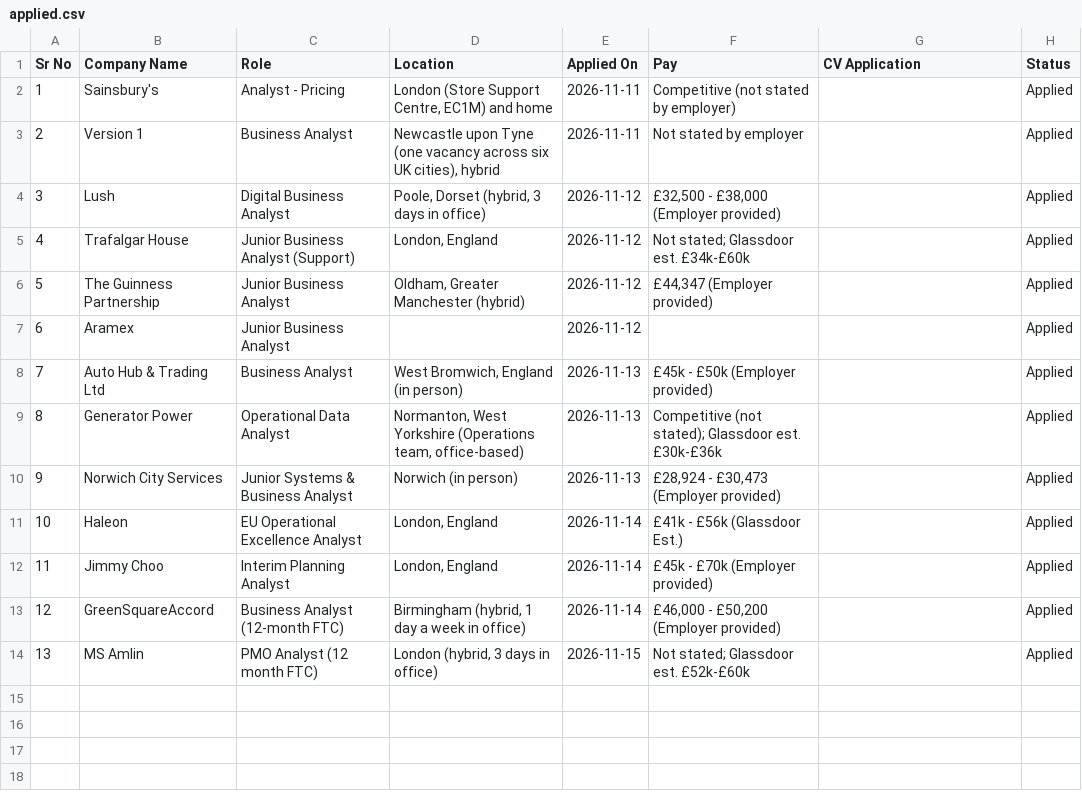
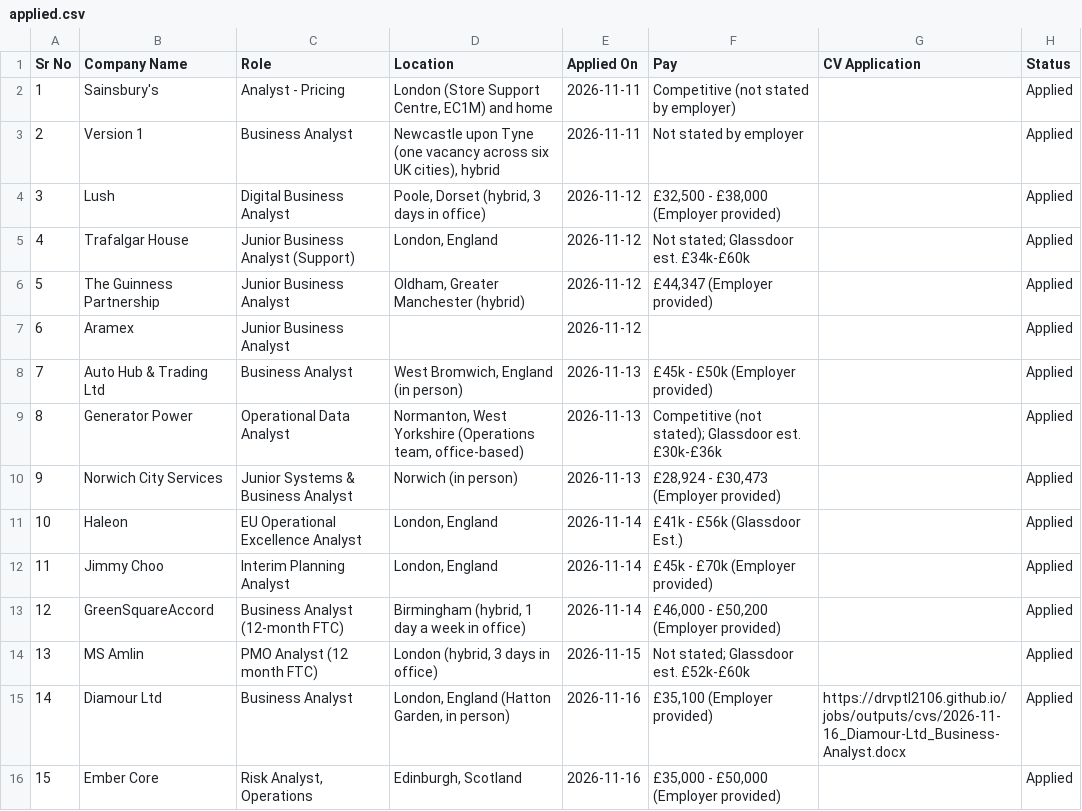
Before and after one commit to Drvptl2106/jobs, a CSV file: data/applied.csv, drawn as a sheet.

```diff
--- a/data/applied.csv
+++ b/data/applied.csv
@@ -14 +14,3 @@ Sr No,Company Name,Role,Location,Applied On,Pay,CV Application,Status
 13,MS Amlin,PMO Analyst (12 month FTC),"London (hybrid, 3 days in office)",2026-11-15,Not stated; Glassdoor est. £52k-£60k,,Applied
+14,Diamour Ltd,Business Analyst,"London, England (Hatton Garden, in person)",2026-11-16,"£35,100 (Employer provided)",https://drvptl2106.github.io/jobs/outputs/cvs/2026-11-16_Diamour-Ltd_Business-Analyst.docx,Applied
+15,Ember Core,"Risk Analyst, Operations","Edinburgh, Scotland",2026-11-16,"£35,000 - £50,000 (Employer provided)",,Applied
```
Also changed, not shown: data/jobs.csv, 1 other file.
